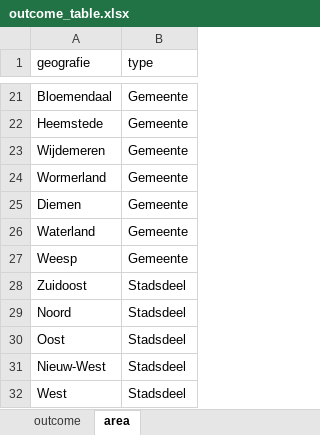
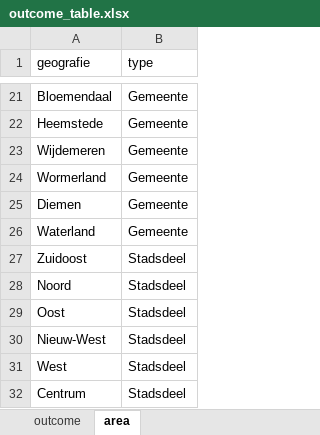
Before and after one commit to Helenlam20/kenniscentrumongelijkheid, an Excel workbook: data/nl/outcome_table.xlsx, sheet area, drawn as a sheet; only a part is shown, gaps mark what is left out; the shorter side is filled out with more unchanged rows; values as stored, in another font and other column widths than the file's, no borders; the diff names each change by its address in the sheet, - before the commit and + after, or states it on an @@ line.

Commit message:
updated version
Data including new outcomes, 'wel migratieachtergrond' and new geography (Weesp no longer exists). The outcome_table also contains new variables names and definitions.

```diff
--- a/data/nl/outcome_table.xlsx (sheet area)
+++ b/data/nl/outcome_table.xlsx (sheet area)
-row 27: Weesp | Gemeente
```
Also changed, not shown: sheet outcome, 6 other files.
